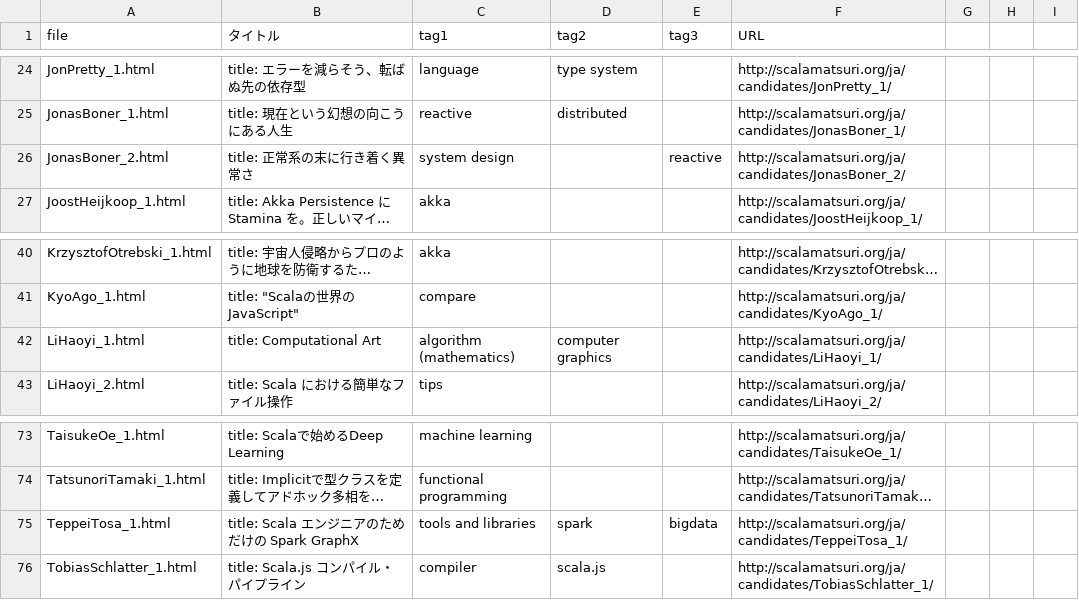
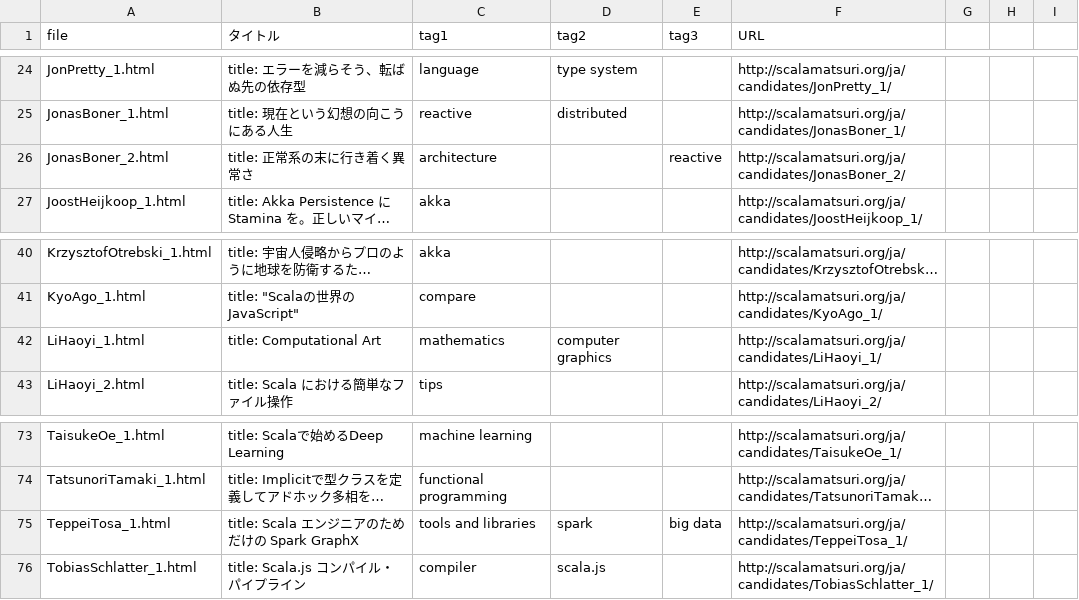
Before and after one commit to scalajp/2016.scalamatsuri.org, a CSV file: _data/cfp_tags.csv, drawn as a sheet; only a part is shown, gaps mark what is left out; long unchanged cells end in …; the diff names each change by its address in the sheet, - before the commit and + after, or states it on an @@ line.

Commit message:
aggregate several independent tags

```diff
--- a/_data/cfp_tags.csv
+++ b/_data/cfp_tags.csv
-C26 (tag1): system design
+C26 (tag1): architecture
-C42 (tag1): algorithm (mathematics)
+C42 (tag1): mathematics
-E75 (tag3): bigdata
+E75 (tag3): big data
```
